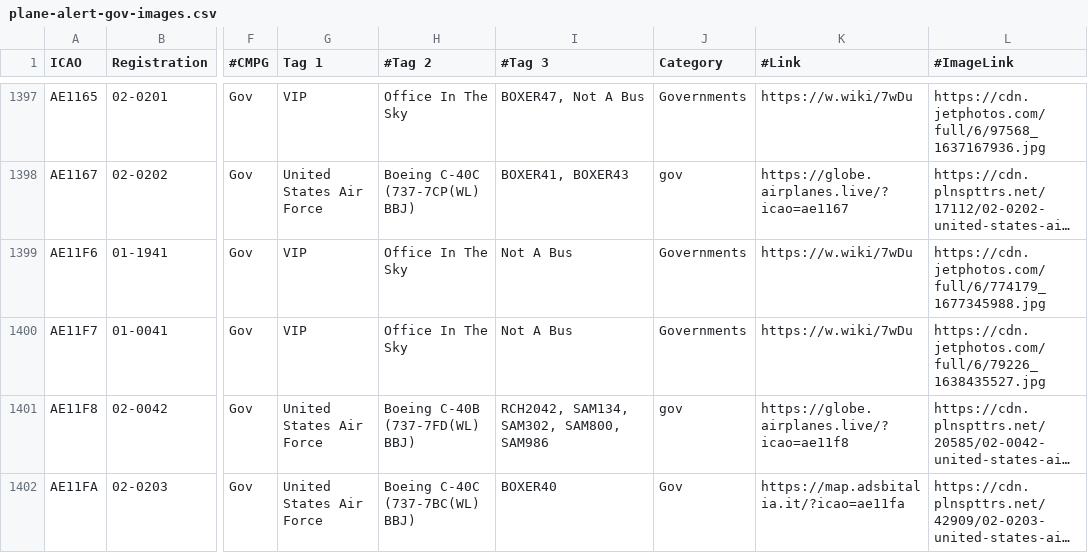
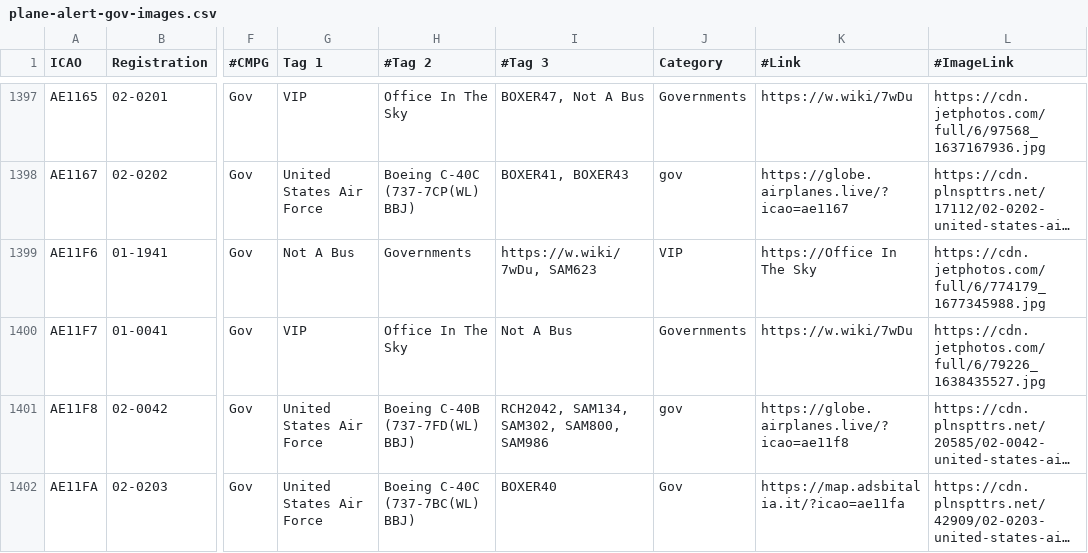
Before and after one commit to djrexishere91/df-adsb-lists, a CSV file: plane-alert-gov-images.csv, drawn as a sheet; only a part is shown, gaps mark what is left out; long unchanged cells end in …; the diff names each change by its address in the sheet, - before the commit and + after, or states it on an @@ line.

Commit message:
Upsert AE11F6 -> gov

```diff
--- a/plane-alert-gov-images.csv
+++ b/plane-alert-gov-images.csv
-G1399 (Tag 1): VIP
+G1399 (Tag 1): Not A Bus
-H1399 (#Tag 2): Office In The Sky
+H1399 (#Tag 2): Governments
-I1399 (#Tag 3): Not A Bus
+I1399 (#Tag 3): https://w.wiki/7wDu, SAM623
-J1399 (Category): Governments
+J1399 (Category): VIP
-K1399 (#Link): https://w.wiki/7wDu
+K1399 (#Link): https://Office In The Sky
```
